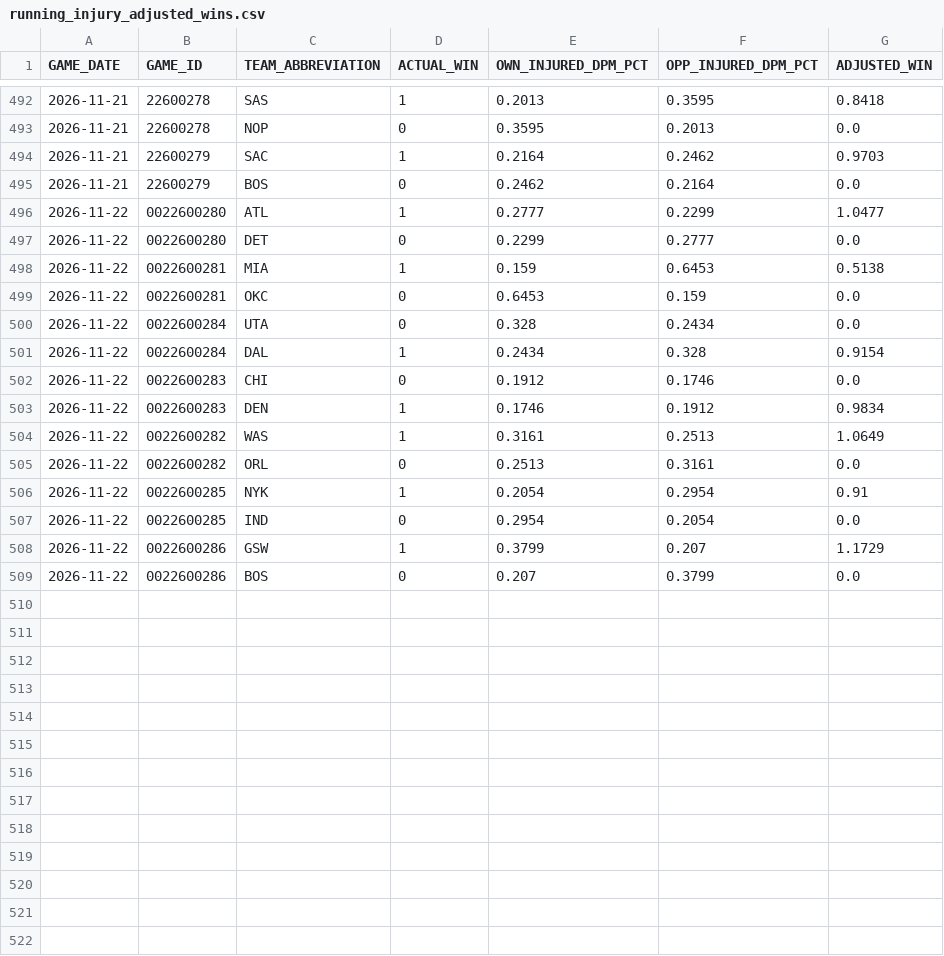
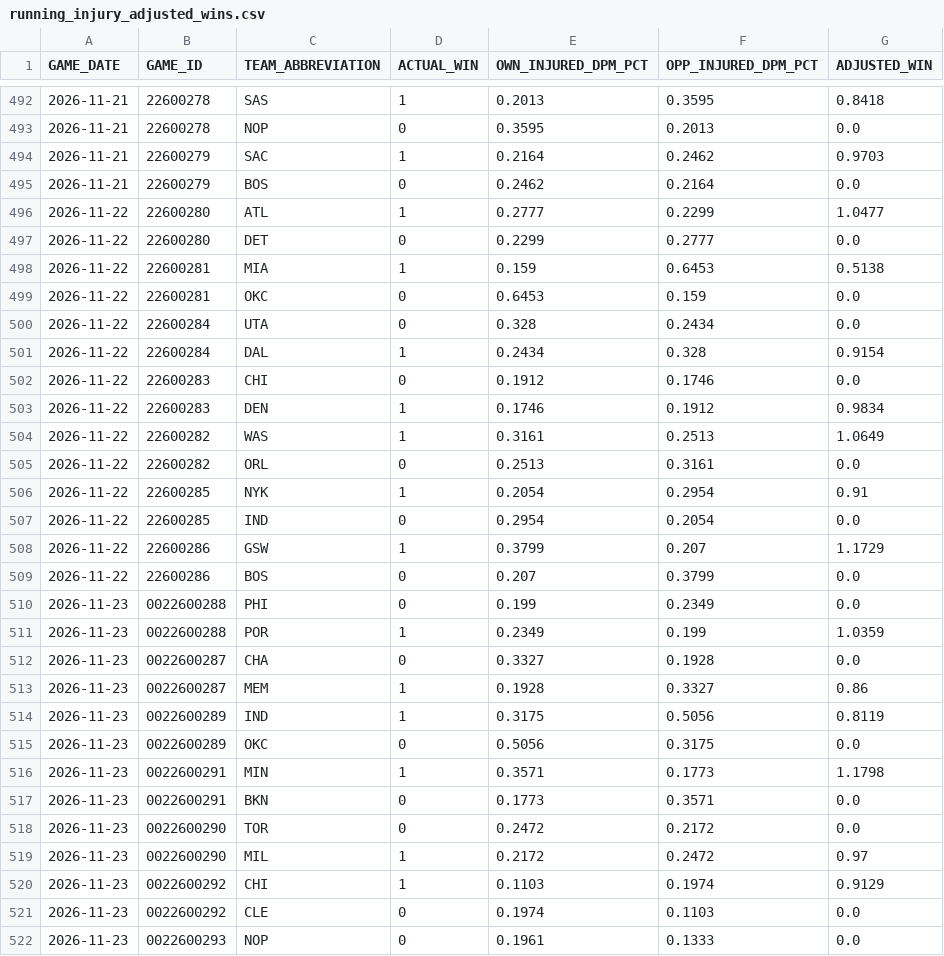
Before and after one commit to chrisguntherwrites/nba-injury-adjusted-wins, a CSV file: running_injury_adjusted_wins.csv, drawn as a sheet; only a part is shown, gaps mark what is left out; the diff covers the shown part only.

```diff
--- a/running_injury_adjusted_wins.csv
+++ b/running_injury_adjusted_wins.csv
@@ -495,15 +495,28 @@ GAME_DATE,GAME_ID,TEAM_ABBREVIATION,ACTUAL_WIN,OWN_INJURED_DPM_PCT,OPP_INJURED_D
 2026-11-21,22600279,BOS,0,0.2462,0.2164,0.0
-2026-11-22,0022600280,ATL,1,0.2777,0.2299,1.0477
-2026-11-22,0022600280,DET,0,0.2299,0.2777,0.0
-2026-11-22,0022600281,MIA,1,0.159,0.6453,0.5138
-2026-11-22,0022600281,OKC,0,0.6453,0.159,0.0
-2026-11-22,0022600284,UTA,0,0.328,0.2434,0.0
-2026-11-22,0022600284,DAL,1,0.2434,0.328,0.9154
-2026-11-22,0022600283,CHI,0,0.1912,0.1746,0.0
-2026-11-22,0022600283,DEN,1,0.1746,0.1912,0.9834
-2026-11-22,0022600282,WAS,1,0.3161,0.2513,1.0649
-2026-11-22,0022600282,ORL,0,0.2513,0.3161,0.0
-2026-11-22,0022600285,NYK,1,0.2054,0.2954,0.91
-2026-11-22,0022600285,IND,0,0.2954,0.2054,0.0
-2026-11-22,0022600286,GSW,1,0.3799,0.207,1.1729
-2026-11-22,0022600286,BOS,0,0.207,0.3799,0.0
+2026-11-22,22600280,ATL,1,0.2777,0.2299,1.0477
+2026-11-22,22600280,DET,0,0.2299,0.2777,0.0
+2026-11-22,22600281,MIA,1,0.159,0.6453,0.5138
+2026-11-22,22600281,OKC,0,0.6453,0.159,0.0
+2026-11-22,22600284,UTA,0,0.328,0.2434,0.0
+2026-11-22,22600284,DAL,1,0.2434,0.328,0.9154
+2026-11-22,22600283,CHI,0,0.1912,0.1746,0.0
+2026-11-22,22600283,DEN,1,0.1746,0.1912,0.9834
+2026-11-22,22600282,WAS,1,0.3161,0.2513,1.0649
+2026-11-22,22600282,ORL,0,0.2513,0.3161,0.0
+2026-11-22,22600285,NYK,1,0.2054,0.2954,0.91
+2026-11-22,22600285,IND,0,0.2954,0.2054,0.0
+2026-11-22,22600286,GSW,1,0.3799,0.207,1.1729
+2026-11-22,22600286,BOS,0,0.207,0.3799,0.0
+2026-11-23,0022600288,PHI,0,0.199,0.2349,0.0
+2026-11-23,0022600288,POR,1,0.2349,0.199,1.0359
+2026-11-23,0022600287,CHA,0,0.3327,0.1928,0.0
+2026-11-23,0022600287,MEM,1,0.1928,0.3327,0.86
+2026-11-23,0022600289,IND,1,0.3175,0.5056,0.8119
+2026-11-23,0022600289,OKC,0,0.5056,0.3175,0.0
+2026-11-23,0022600291,MIN,1,0.3571,0.1773,1.1798
+2026-11-23,0022600291,BKN,0,0.1773,0.3571,0.0
+2026-11-23,0022600290,TOR,0,0.2472,0.2172,0.0
+2026-11-23,0022600290,MIL,1,0.2172,0.2472,0.97
+2026-11-23,0022600292,CHI,1,0.1103,0.1974,0.9129
+2026-11-23,0022600292,CLE,0,0.1974,0.1103,0.0
+2026-11-23,0022600293,NOP,0,0.1961,0.1333,0.0
```
Also changed, not shown: 7 added rows elsewhere in this file, 2 other files.
